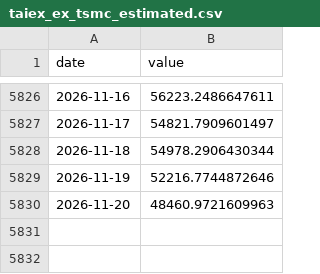
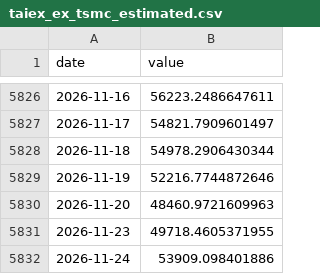
Before and after one commit to Kacaw/TAIEXtoVT, a CSV file: data/taiex_ex_tsmc_estimated.csv, drawn as a sheet; only a part is shown, gaps mark what is left out.

```diff
--- a/data/taiex_ex_tsmc_estimated.csv
+++ b/data/taiex_ex_tsmc_estimated.csv
@@ -5830 +5830,3 @@ date,value
 2026-11-20,48460.9721609963
+2026-11-23,49718.4605371955
+2026-11-24,53909.098401886
```
Also changed, not shown: data/taiex.csv, data/tsmc_tw.csv, 1 other file.
